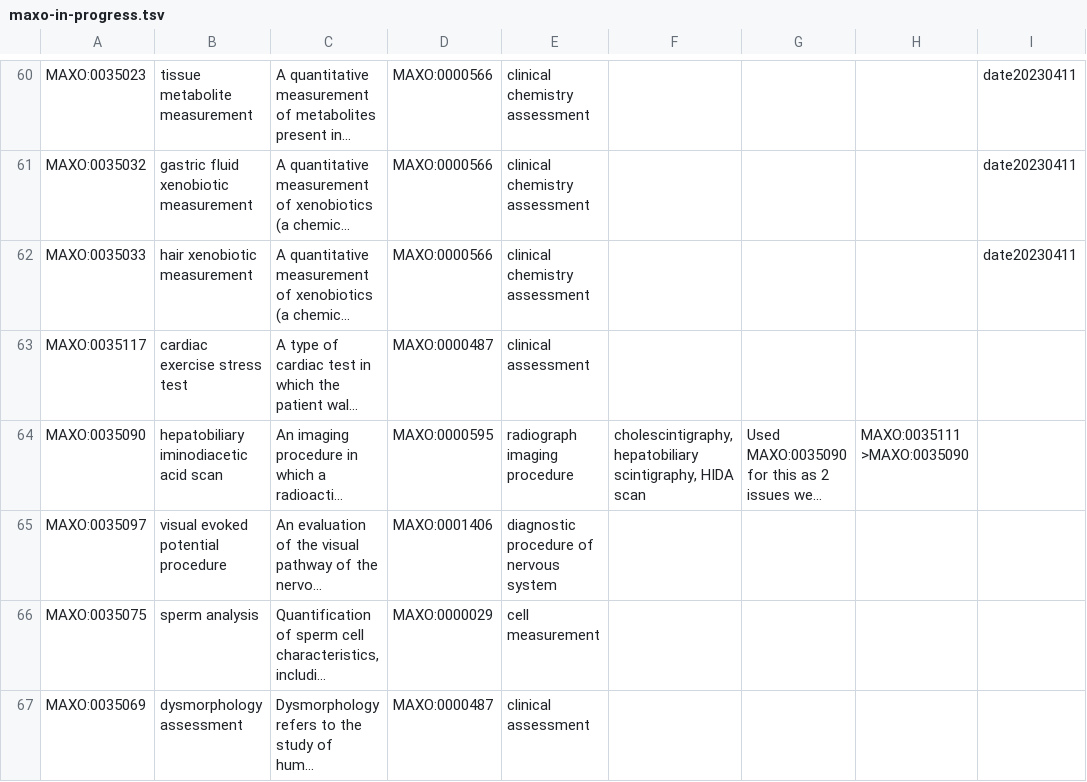
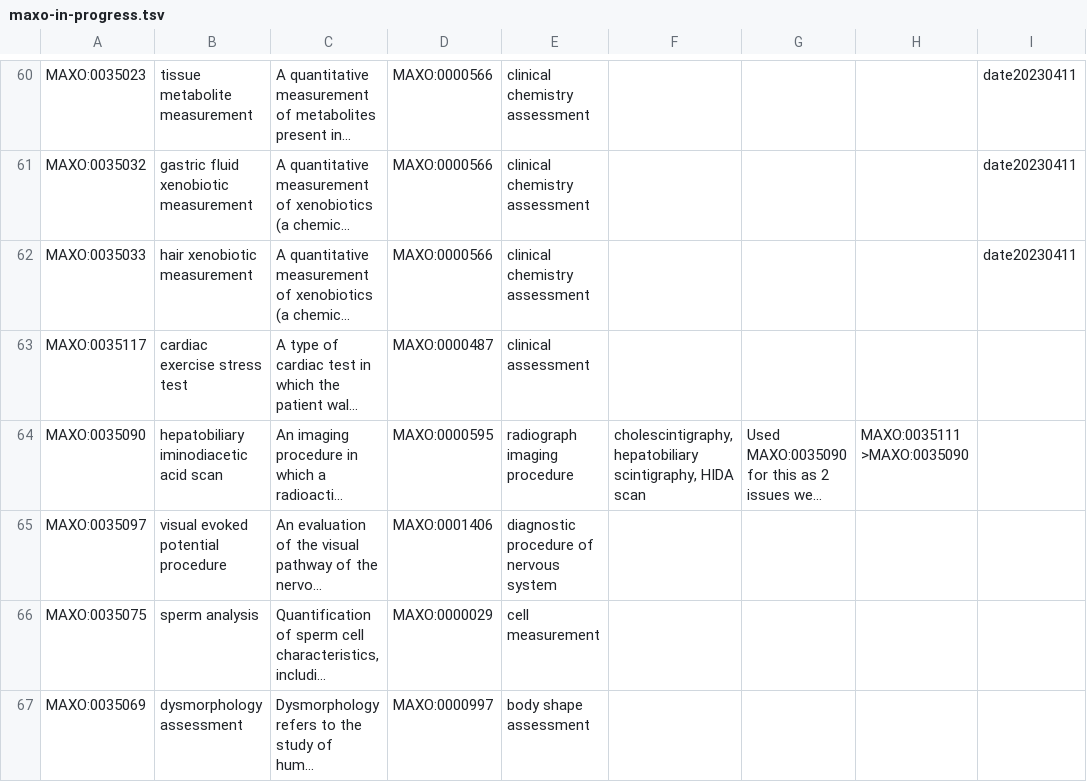
Before and after one commit to monarch-initiative/MAxO, a TSV file: src/templates/maxo-in-progress.tsv, drawn as a sheet; only a part is shown, gaps mark what is left out; long unchanged cells end in …; the diff names each change by its address in the sheet, - before the commit and + after, or states it on an @@ line.

Commit message:
added new terms: body measurement, body shape assessment, head morphology assessment, facial morphology, 3D facial analysis. #313

```diff
--- a/src/templates/maxo-in-progress.tsv
+++ b/src/templates/maxo-in-progress.tsv
-D67: MAXO:0000487
+D67: MAXO:0000997
-E67: clinical assessment
+E67: body shape assessment
```
Also changed, not shown: 2 other files.
